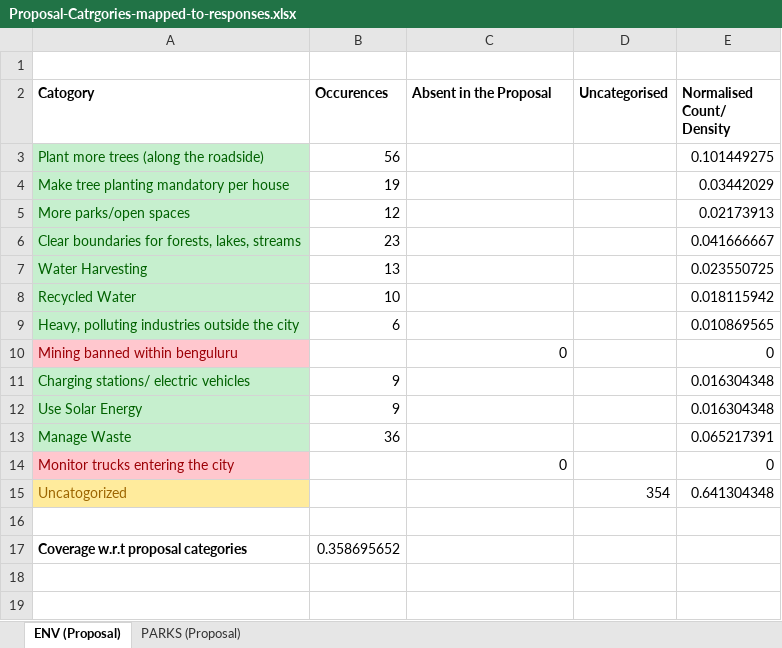
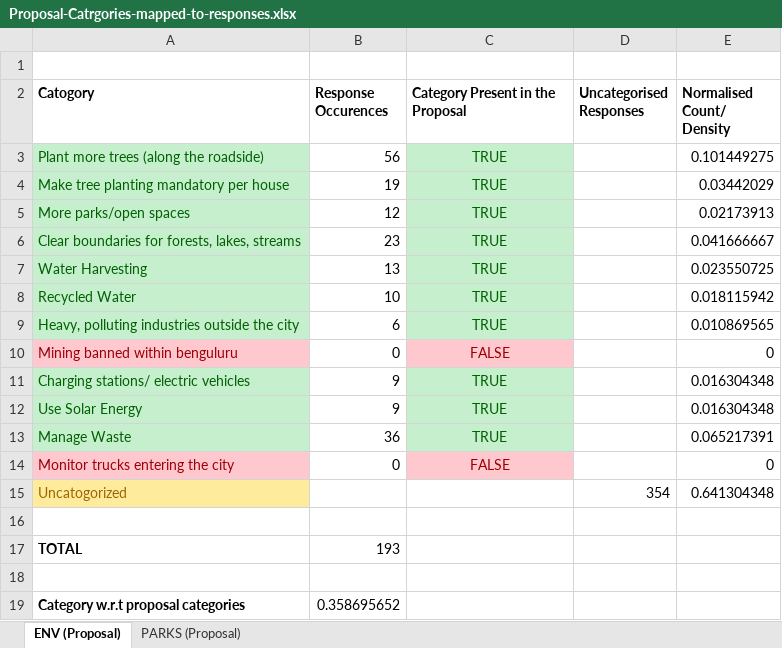
Before and after one commit to Chintan2108/Text-Classification-and-Context-Mining-for-Document-Summarization, an Excel workbook: Mappings/Proposal-Catrgories-mapped-to-responses.xlsx, sheet ENV (Proposal), drawn as a sheet; values as stored, in another font and other column widths than the file's, no borders; charts and pictures not drawn; addresses are those after the commit; the diff names each change by its address in the sheet, - before the commit and + after, or states it on an @@ line.

```diff
--- a/Mappings/Proposal-Catrgories-mapped-to-responses.xlsx (sheet ENV (Proposal))
+++ b/Mappings/Proposal-Catrgories-mapped-to-responses.xlsx (sheet ENV (Proposal))
-B2: Occurences
+B2: Response Occurences
-C2: Absent in the Proposal
+C2: Category Present in the Proposal
-D2: Uncategorised
+D2: Uncategorised Responses
-C3:C9 (Category Present in the Proposal): (empty)
+C3:C9 (Category Present in the Proposal): TRUE
-C3:C9 fill: none
+C3:C9 fill: #C6EFCE
-B10 (Response Occurences): (empty)
+B10 (Response Occurences): 0
-C10 (Category Present in the Proposal): 0
+C10 (Category Present in the Proposal): FALSE
@@ C10 fill: none → #FFC7CE, text colour: black → #9C0006, alignment: right → center @@
-C11:C13 (Category Present in the Proposal): (empty)
+C11:C13 (Category Present in the Proposal): TRUE
-C11:C13 fill: none
+C11:C13 fill: #C6EFCE
-B14 (Response Occurences): (empty)
+B14 (Response Occurences): 0
-C14 (Category Present in the Proposal): 0
+C14 (Category Present in the Proposal): FALSE
@@ C14 fill: none → #FFC7CE, text colour: black → #9C0006, alignment: right → center @@
+row 17: TOTAL | 193
+row 18: (empty)
-A19 (Catogory): Coverage w.r.t proposal categories
+A19 (Catogory): Category w.r.t proposal categories
```
Also changed, not shown: sheet PARKS (Proposal), charts or pictures, 3 other files.
